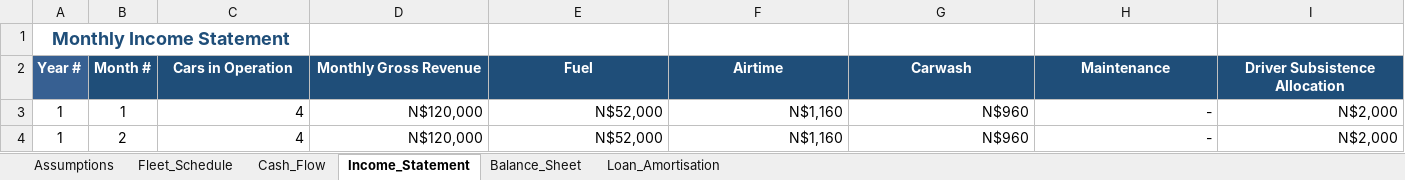
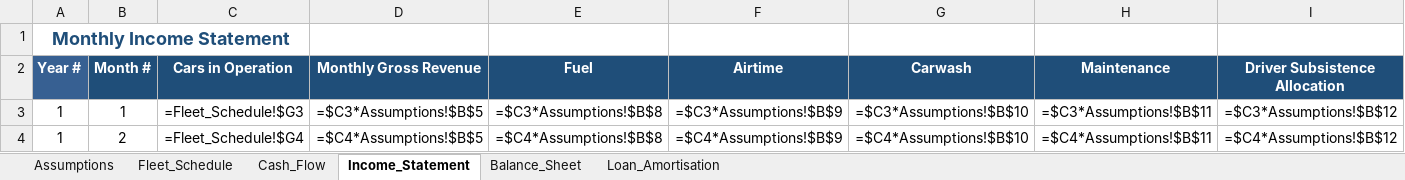
Before and after one commit to sebbi-kankondi/fleet_management, an Excel workbook: data/financial_projections_15m.xlsx, sheet Income_Statement, drawn as a sheet; only a part is shown; values as stored, in another font and other column widths than the file's, no borders; formulas without a stored value are shown as written; the diff covers the shown part only; the diff names each change by its address in the sheet, - before the commit and + after, or states it on an @@ line.

```diff
--- a/data/financial_projections_15m.xlsx (sheet Income_Statement)
+++ b/data/financial_projections_15m.xlsx (sheet Income_Statement)
-C3 (Cars in Operation): 4
+C3 (Cars in Operation): =Fleet_Schedule!$G3
-D3 (Monthly Gross Revenue): N$120,000
+D3 (Monthly Gross Revenue): =$C3*Assumptions!$B$5
-E3 (Fuel): N$52,000
+E3 (Fuel): =$C3*Assumptions!$B$8
-F3 (Airtime): N$1,160
+F3 (Airtime): =$C3*Assumptions!$B$9
-G3 (Carwash): N$960
+G3 (Carwash): =$C3*Assumptions!$B$10
-H3 (Maintenance): -
+H3 (Maintenance): =$C3*Assumptions!$B$11
-I3 (Driver Subsistence Allocation): N$2,000
+I3 (Driver Subsistence Allocation): =$C3*Assumptions!$B$12
-C4 (Cars in Operation): 4
+C4 (Cars in Operation): =Fleet_Schedule!$G4
-D4 (Monthly Gross Revenue): N$120,000
+D4 (Monthly Gross Revenue): =$C4*Assumptions!$B$5
-E4 (Fuel): N$52,000
+E4 (Fuel): =$C4*Assumptions!$B$8
-F4 (Airtime): N$1,160
+F4 (Airtime): =$C4*Assumptions!$B$9
-G4 (Carwash): N$960
+G4 (Carwash): =$C4*Assumptions!$B$10
-H4 (Maintenance): -
+H4 (Maintenance): =$C4*Assumptions!$B$11
-I4 (Driver Subsistence Allocation): N$2,000
+I4 (Driver Subsistence Allocation): =$C4*Assumptions!$B$12
```
Also changed, not shown: 1186 edited cells elsewhere in this sheet, sheet Balance_Sheet, sheet Cash_Flow, sheet Fleet_Schedule, sheet Loan_Amortisation, sheet Assumptions, data/financial_projections.xlsx, data/financial_projections_18m.xlsx, 11 other files.
